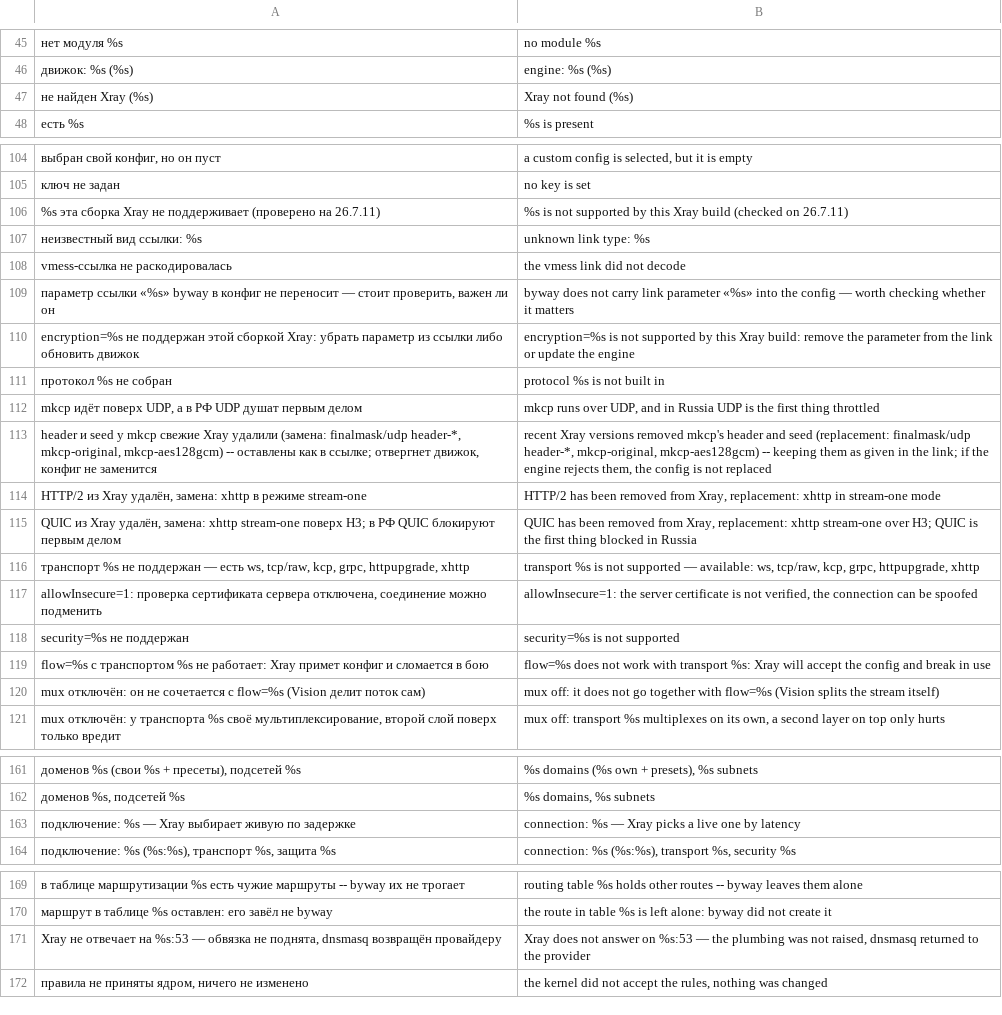
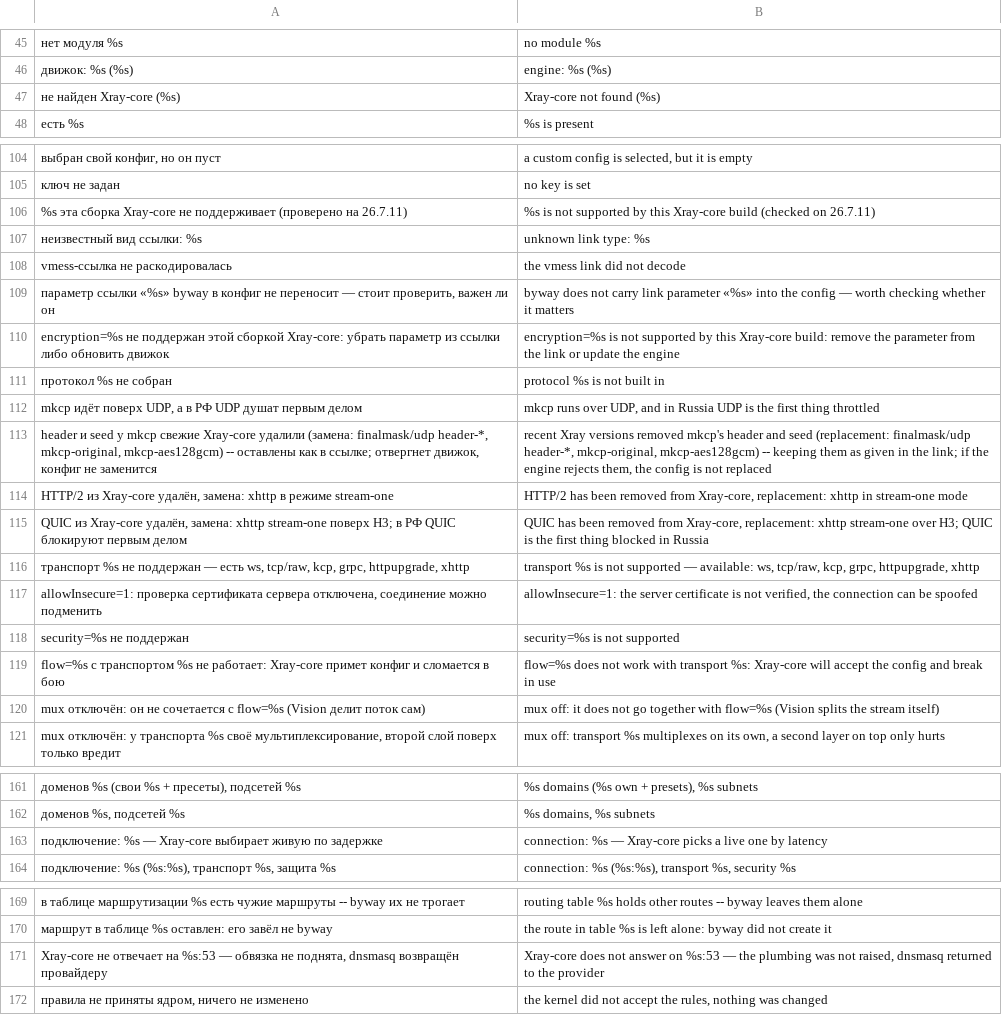
Before and after one commit to Tomonj1/byway, a TSV file: lang/en.tsv, drawn as a sheet; only a part is shown, gaps mark what is left out; the diff names each change by its address in the sheet, - before the commit and + after, or states it on an @@ line.

Commit message:
Полное удаление снимает и движок; всюду Xray-core
--purge оставлял на флеше движок, который положил сам byway -- 35 МБ из 43 на
типичном роутере. Теперь снимается, а пакет из прошивки не трогается: о нём
говорится вслух с командой. Проверено: освободилось 36 МБ.

Xray переименован в Xray-core везде, где текст читает человек: это настоящее
имя проекта, а короткое читается незнакомым как что-то другое.

```diff
--- a/lang/en.tsv
+++ b/lang/en.tsv
-A47: не найден Xray (%s)
+A47: не найден Xray-core (%s)
-B47: Xray not found (%s)
+B47: Xray-core not found (%s)
-A106: …эта сборка Xray не поддерживает…
+A106: …эта сборка Xray-core не поддерживает…
-B106: …by this Xray build (checked…
+B106: …by this Xray-core build (checked…
-A110: …этой сборкой Xray: убрать параметр…
+A110: …этой сборкой Xray-core: убрать параметр…
-B110: …by this Xray build: remove…
+B110: …by this Xray-core build: remove…
-A113: …mkcp свежие Xray удалили (замена:…
+A113: …mkcp свежие Xray-core удалили (замена:…
-A114: HTTP/2 из Xray удалён, замена:…
+A114: HTTP/2 из Xray-core удалён, замена:…
-B114: …removed from Xray, replacement: xhttp…
+B114: …removed from Xray-core, replacement: xhttp…
-A115: QUIC из Xray удалён, замена:…
+A115: QUIC из Xray-core удалён, замена:…
-B115: …removed from Xray, replacement: xhttp…
+B115: …removed from Xray-core, replacement: xhttp…
-A119: …не работает: Xray примет конфиг…
+A119: …не работает: Xray-core примет конфиг…
-B119: …transport %s: Xray will accept…
+B119: …transport %s: Xray-core will accept…
-A163: …%s — Xray выбирает живую…
+A163: …%s — Xray-core выбирает живую…
-B163: …%s — Xray picks a…
+B163: …%s — Xray-core picks a…
-A171: Xray не отвечает…
+A171: Xray-core не отвечает…
-B171: Xray does not…
+B171: Xray-core does not…
```
Also changed, not shown: 10 other files.
